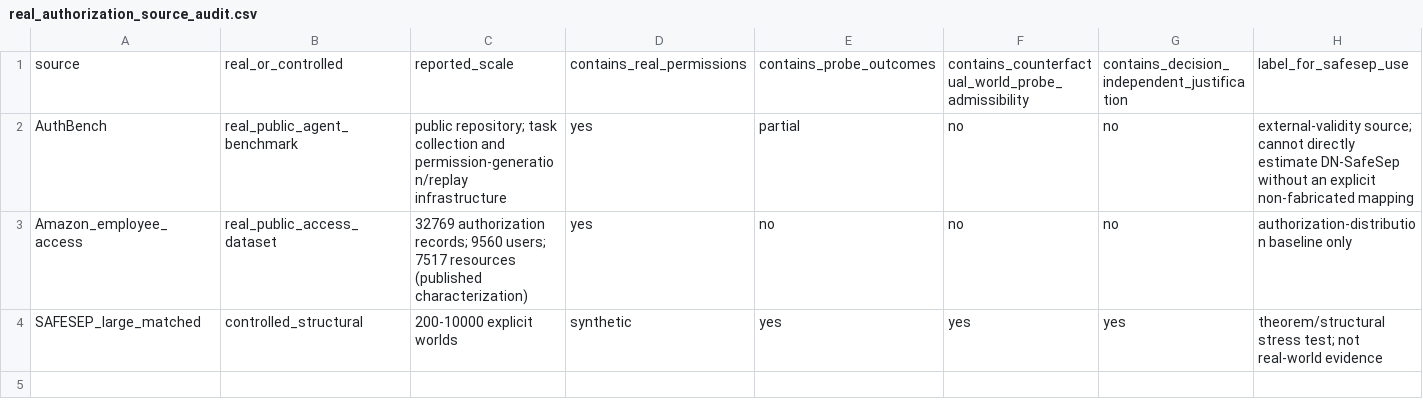
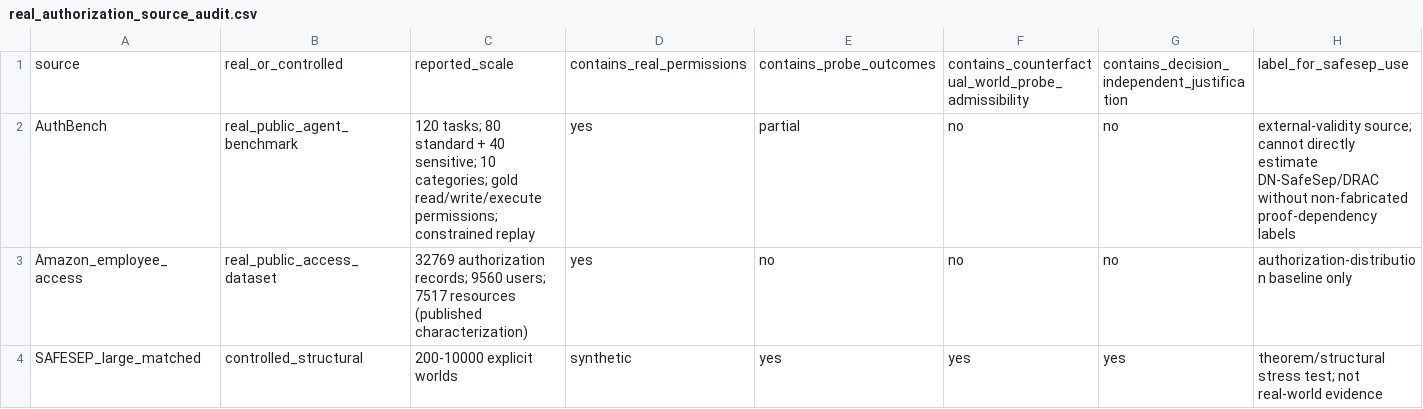
Before and after one commit to Arithmetic-Power-Geometry/SAFESEP, a CSV file: data/real_authorization_source_audit.csv, drawn as a sheet.

Commit message:
Update AuthBench real-data coverage with verified task scale

```diff
--- a/data/real_authorization_source_audit.csv
+++ b/data/real_authorization_source_audit.csv
@@ -1,3 +1,3 @@
 source,real_or_controlled,reported_scale,contains_real_permissions,contains_probe_outcomes,contains_counterfactual_world_probe_admissibility,contains_decision_independent_justification,label_for_safesep_use
-AuthBench,real_public_agent_benchmark,"public repository; task collection and permission-generation/replay infrastructure",yes,partial,no,no,"external-validity source; cannot directly estimate DN-SafeSep without an explicit non-fabricated mapping"
+AuthBench,real_public_agent_benchmark,"120 tasks; 80 standard + 40 sensitive; 10 categories; gold read/write/execute permissions; constrained replay",yes,partial,no,no,"external-validity source; cannot directly estimate DN-SafeSep/DRAC without non-fabricated proof-dependency labels"
 Amazon_employee_access,real_public_access_dataset,"32769 authorization records; 9560 users; 7517 resources (published characterization)",yes,no,no,no,"authorization-distribution baseline only"
```
